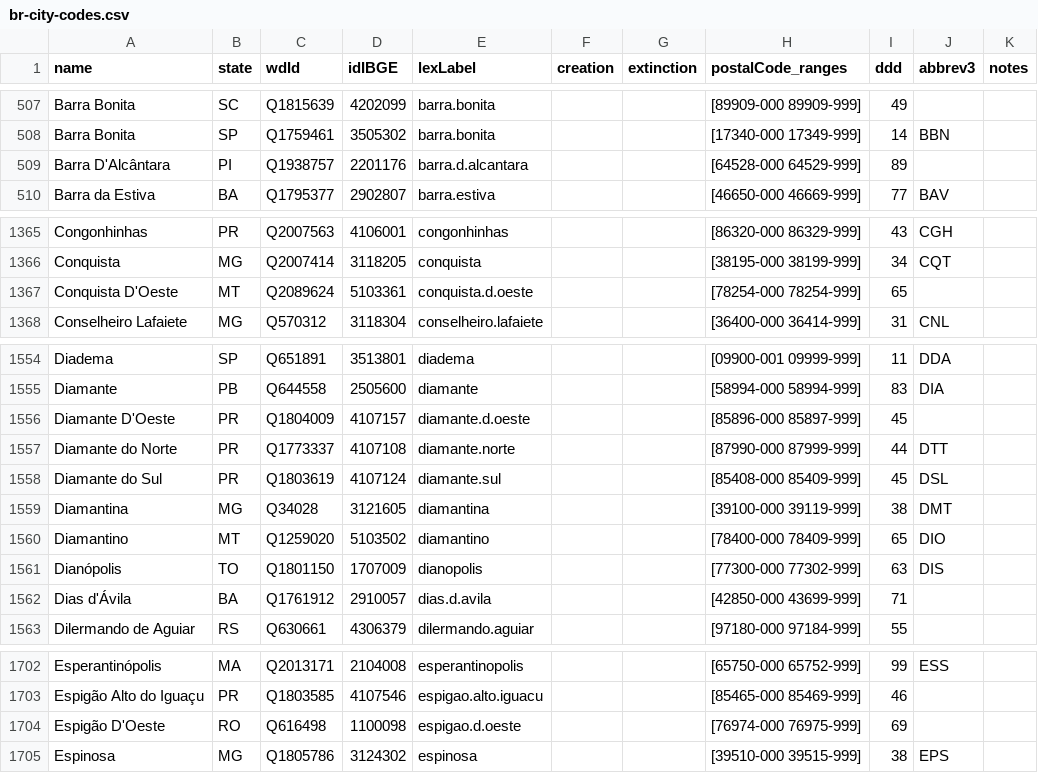
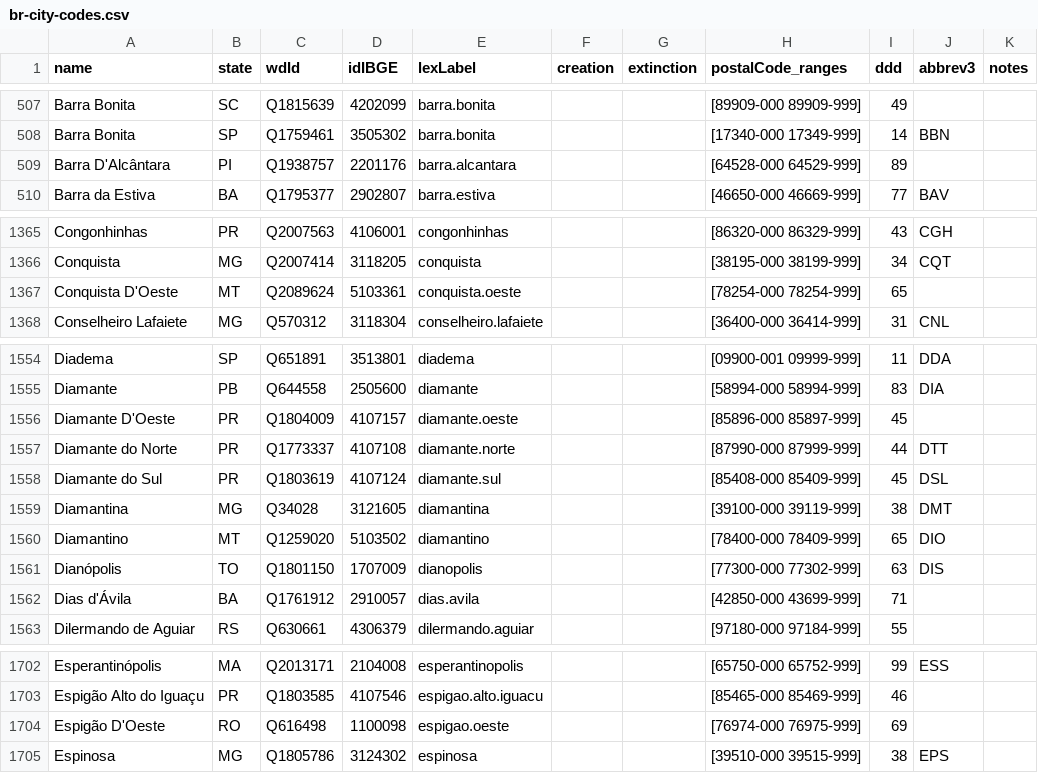
Before and after one commit to datasets-br/city-codes, a CSV file: data/br-city-codes.csv, drawn as a sheet; only a part is shown, gaps mark what is left out; the diff covers the shown part only.

Commit message:
novo lexLabel em uso, close #31

```diff
--- a/data/br-city-codes.csv
+++ b/data/br-city-codes.csv
@@ -508,3 +508,3 @@ Barra Bonita,SC,Q1815639,4202099,barra.bonita,,,[89909-000 89909-999],49,,
 Barra Bonita,SP,Q1759461,3505302,barra.bonita,,,[17340-000 17349-999],14,BBN,
-Barra D'Alcântara,PI,Q1938757,2201176,barra.d.alcantara,,,[64528-000 64529-999],89,,
+Barra D'Alcântara,PI,Q1938757,2201176,barra.alcantara,,,[64528-000 64529-999],89,,
 Barra da Estiva,BA,Q1795377,2902807,barra.estiva,,,[46650-000 46669-999],77,BAV,
@@ -1366,3 +1366,3 @@ Congonhinhas,PR,Q2007563,4106001,congonhinhas,,,[86320-000 86329-999],43,CGH,
 Conquista,MG,Q2007414,3118205,conquista,,,[38195-000 38199-999],34,CQT,
-Conquista D'Oeste,MT,Q2089624,5103361,conquista.d.oeste,,,[78254-000 78254-999],65,,
+Conquista D'Oeste,MT,Q2089624,5103361,conquista.oeste,,,[78254-000 78254-999],65,,
 Conselheiro Lafaiete,MG,Q570312,3118304,conselheiro.lafaiete,,,[36400-000 36414-999],31,CNL,
@@ -1555,3 +1555,3 @@ Diadema,SP,Q651891,3513801,diadema,,,[09900-001 09999-999],11,DDA,
 Diamante,PB,Q644558,2505600,diamante,,,[58994-000 58994-999],83,DIA,
-Diamante D'Oeste,PR,Q1804009,4107157,diamante.d.oeste,,,[85896-000 85897-999],45,,
+Diamante D'Oeste,PR,Q1804009,4107157,diamante.oeste,,,[85896-000 85897-999],45,,
 Diamante do Norte,PR,Q1773337,4107108,diamante.norte,,,[87990-000 87999-999],44,DTT,
@@ -1561,3 +1561,3 @@ Diamantino,MT,Q1259020,5103502,diamantino,,,[78400-000 78409-999],65,DIO,
 Dianópolis,TO,Q1801150,1707009,dianopolis,,,[77300-000 77302-999],63,DIS,
-Dias d'Ávila,BA,Q1761912,2910057,dias.d.avila,,,[42850-000 43699-999],71,,
+Dias d'Ávila,BA,Q1761912,2910057,dias.avila,,,[42850-000 43699-999],71,,
 Dilermando de Aguiar,RS,Q630661,4306379,dilermando.aguiar,,,[97180-000 97184-999],55,,
@@ -1703,3 +1703,3 @@ Esperantinópolis,MA,Q2013171,2104008,esperantinopolis,,,[65750-000 65752-999],9
 Espigão Alto do Iguaçu,PR,Q1803585,4107546,espigao.alto.iguacu,,,[85465-000 85469-999],46,,
-Espigão D'Oeste,RO,Q616498,1100098,espigao.d.oeste,,,[76974-000 76975-999],69,,
+Espigão D'Oeste,RO,Q616498,1100098,espigao.oeste,,,[76974-000 76975-999],69,,
 Espinosa,MG,Q1805786,3124302,espinosa,,,[39510-000 39515-999],38,EPS,
```
Also changed, not shown: 43 edited cells elsewhere in this file, 1 other file.
